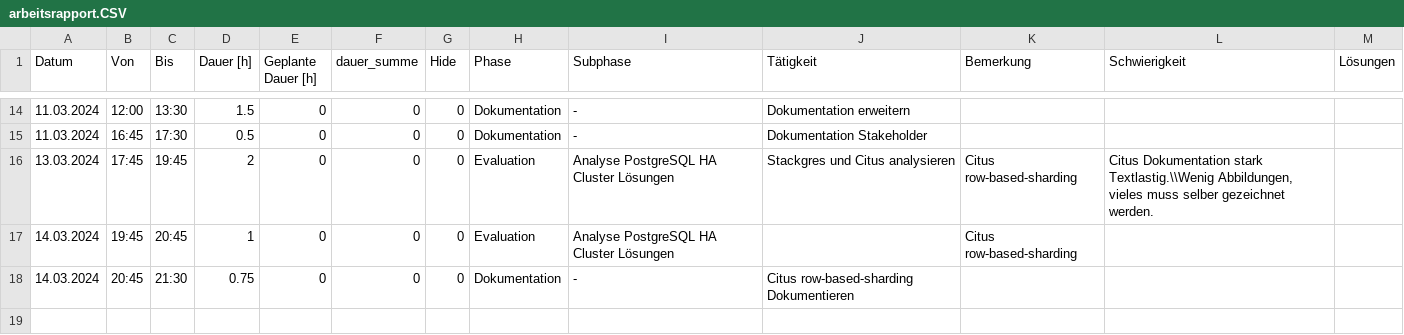
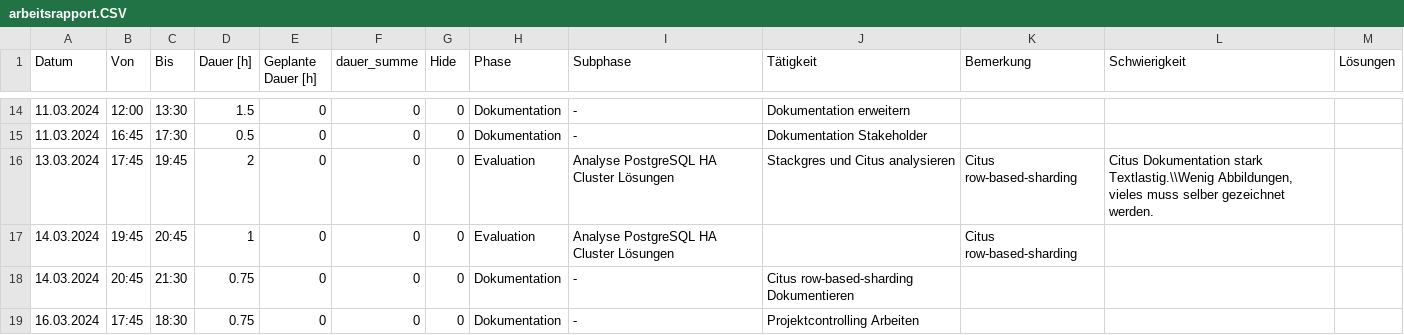
Before and after one commit to TheOriginalGraLargeShrimpakaReaper/Diplomarbeit, a CSV file: src/source/tables/arbeitsrapport.CSV, drawn as a sheet; only a part is shown, gaps mark what is left out.

```diff
--- a/src/source/tables/arbeitsrapport.CSV
+++ b/src/source/tables/arbeitsrapport.CSV
@@ -18 +18,2 @@ Datum;Von;Bis;Dauer [h];Geplante Dauer [h];dauer_summe;Hide;Phase;Subphase;Täti
 14.03.2024;20:45;21:30;0.75;0;0;0;Dokumentation;-;Citus row-based-sharding Dokumentieren;;;
+16.03.2024;17:45;18:30;0.75;0;0;0;Dokumentation;-;Projektcontrolling Arbeiten;;;
```
Also changed, not shown: src/source/tables/pre-fazit.csv, 16 other files.
